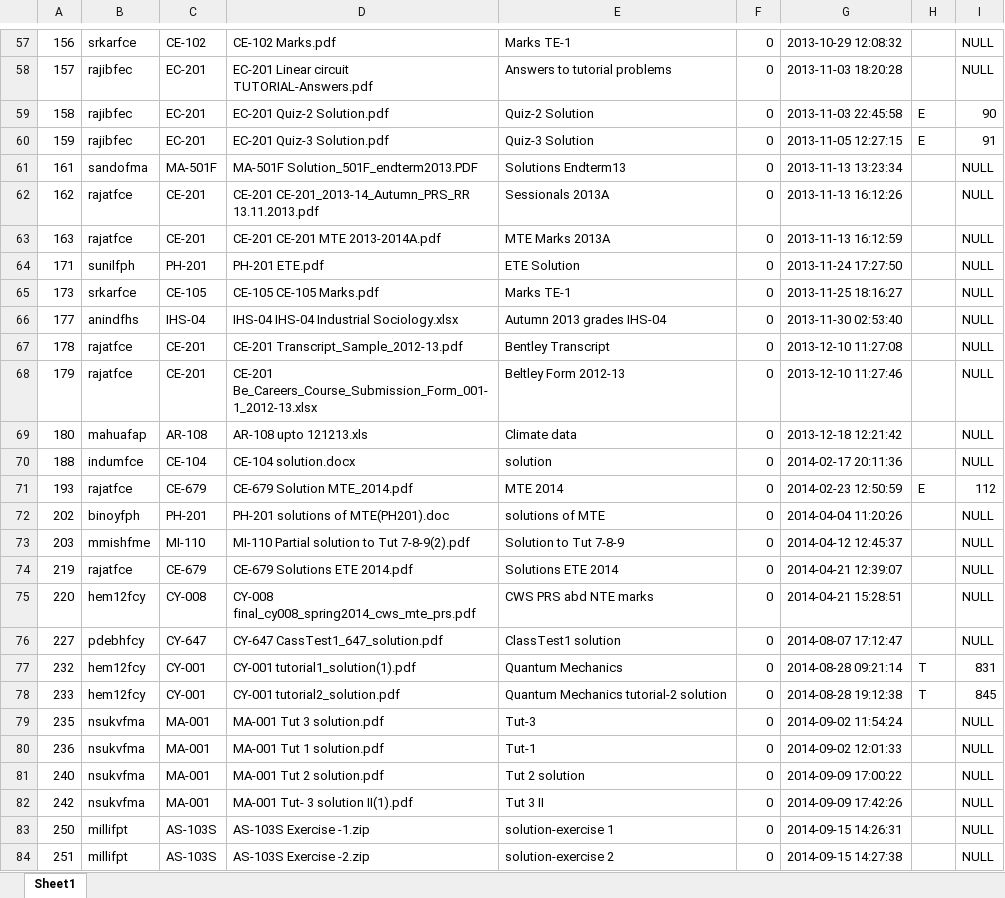
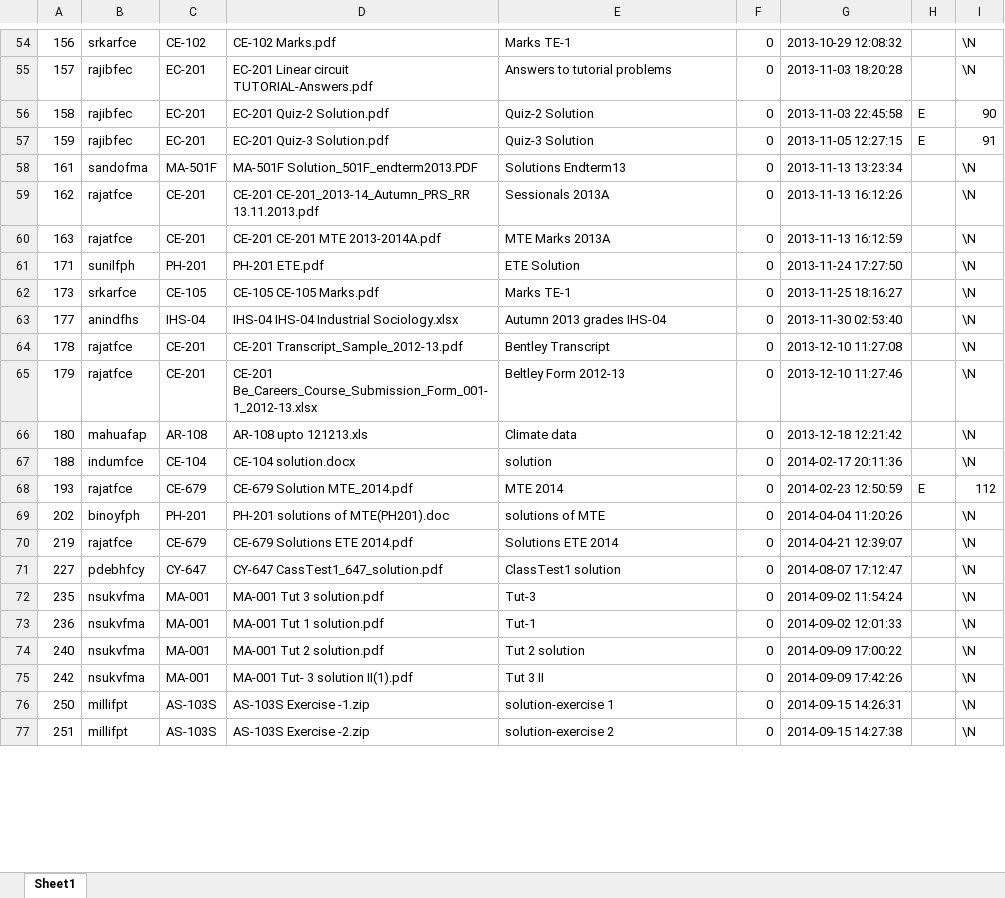
Before and after one commit to thewisebro/New-Entrants, an Excel workbook: apps/lectut/scripts/old_db/sol.xlsx, sheet Sheet1, drawn as a sheet; only a part is shown, gaps mark what is left out; values as stored, in another font and other column widths than the file's, no borders; removed rows and columns are numbered as before the commit, all else as after; the diff covers the shown part only; the diff names each change by its address in the sheet, - before the commit and + after, or states it on an @@ line.

```diff
--- a/apps/lectut/scripts/old_db/sol.xlsx (sheet Sheet1)
+++ b/apps/lectut/scripts/old_db/sol.xlsx (sheet Sheet1)
-I54:I55: NULL
+I54:I55: \N
-I58:I67: NULL
+I58:I67: \N
-I69: NULL
+I69: \N
-row 73: 203 | mmishfme | MI-110 | MI-110 Partial solution to Tut 7-8-9(2).pdf | Solution to Tut 7-8-9 | 0 | 2014-04-12 12:45:37 |  | NULL
-I70: NULL
+I70: \N
-row 75: 220 | hem12fcy | CY-008 | CY-008 final_cy008_spring2014_cws_mte_prs.pdf | CWS PRS abd NTE marks | 0 | 2014-04-21 15:28:51 |  | NULL
-I71: NULL
+I71: \N
-row 77: 232 | hem12fcy | CY-001 | CY-001 tutorial1_solution(1).pdf | Quantum Mechanics | 0 | 2014-08-28 09:21:14 | T | 831
-row 78: 233 | hem12fcy | CY-001 | CY-001 tutorial2_solution.pdf | Quantum Mechanics tutorial-2 solution | 0 | 2014-08-28 19:12:38 | T | 845
-I72:I77: NULL
+I72:I77: \N
```
Also changed, not shown: 33 added rows, 23 removed rows and 118 edited cells elsewhere in this sheet, apps/lectut/scripts/old_db/exp.xlsx, apps/lectut/scripts/old_db/lec.xlsx, 9 other files.
